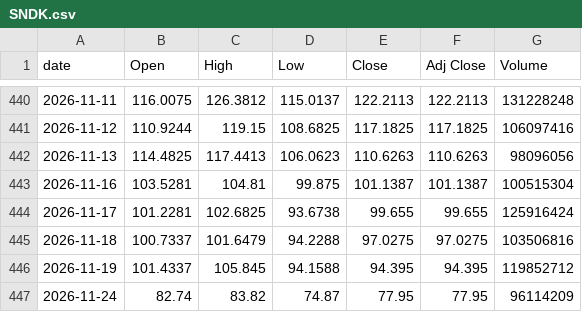
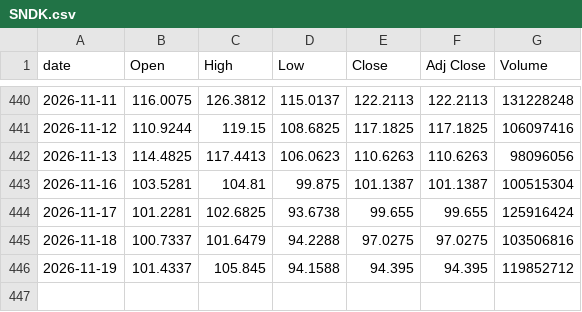
Before and after one commit to singalrohit/stock-singlas-public, a CSV file: data/history/SNDK.csv, drawn as a sheet; only a part is shown, gaps mark what is left out.

```diff
--- a/data/history/SNDK.csv
+++ b/data/history/SNDK.csv
@@ -446,2 +446 @@ date,Open,High,Low,Close,Adj Close,Volume
 2026-11-19,101.4337,105.845,94.1588,94.395,94.395,119852712
-2026-11-24,82.74,83.82,74.87,77.95,77.95,96114209
```
Also changed, not shown: data/history/AMD.csv, data/history/MU.csv, 26 other files.
